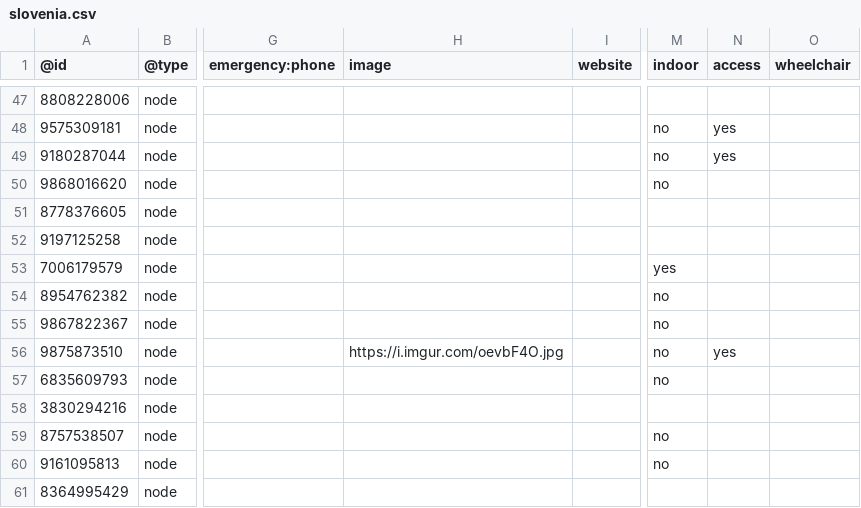
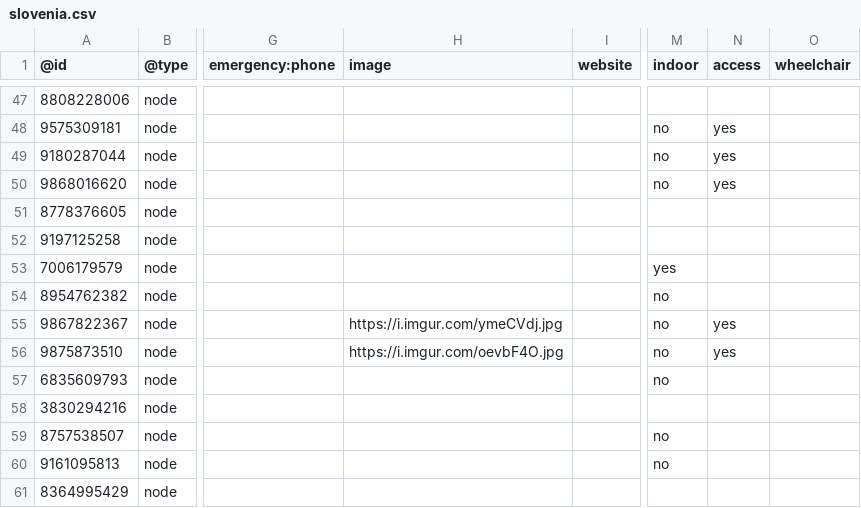
Before and after one commit to sledilnik/aed-data, a CSV file: sources/openstreetmap.org/slovenia.csv, drawn as a sheet; only a part is shown, gaps mark what is left out; the diff names each change by its address in the sheet, - before the commit and + after, or states it on an @@ line.

```diff
--- a/sources/openstreetmap.org/slovenia.csv
+++ b/sources/openstreetmap.org/slovenia.csv
-N50 (access): (empty)
+N50 (access): yes
-H55 (image): (empty)
+H55 (image): https://i.imgur.com/ymeCVdj.jpg
-N55 (access): (empty)
+N55 (access): yes
```
